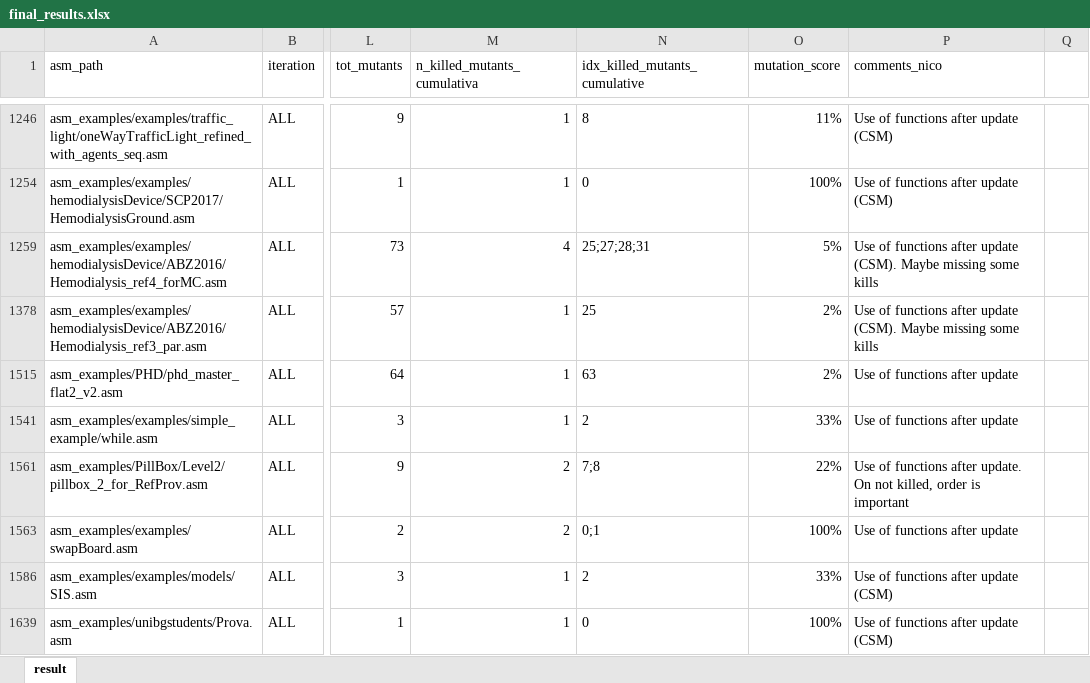
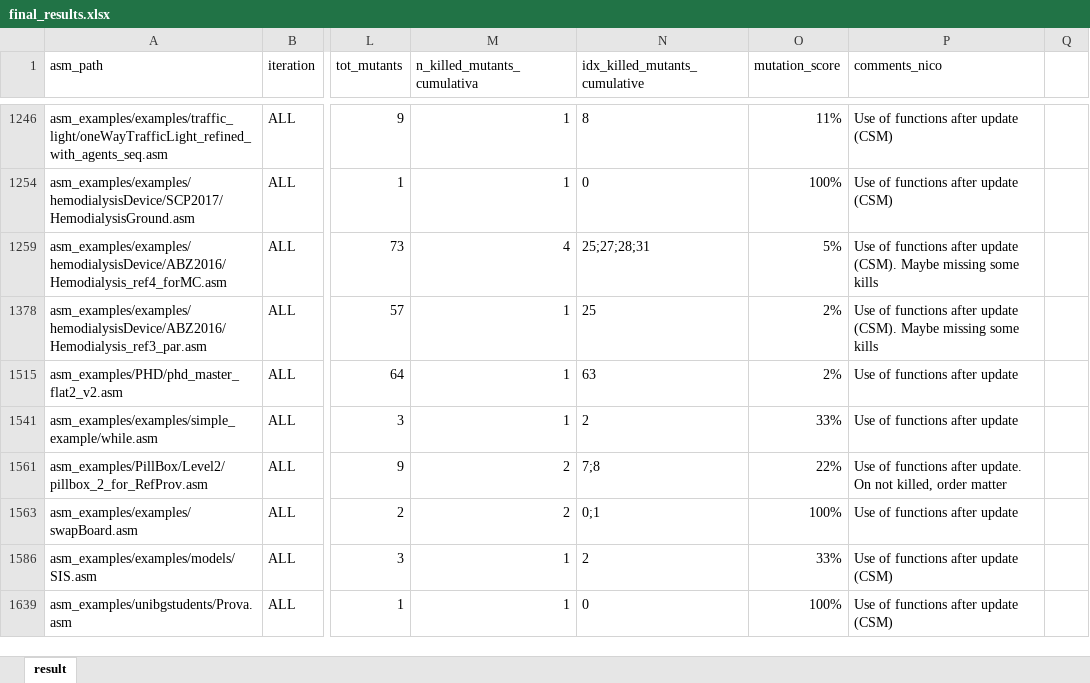
Before and after one commit to asmeta/asmeta, an Excel workbook: code/experimental/asmeta.evotest/asmeta.evotest.experiments/data/fm-short-26-exp/final_results.xlsx, sheet result, drawn as a sheet; only a part is shown, gaps mark what is left out; values as stored, in another font and other column widths than the file's, no borders; table styles not drawn; the diff covers the shown part only; the diff names each change by its address in the sheet, - before the commit and + after, or states it on an @@ line.

Commit message:
Update final_results.xlsx

```diff
--- a/code/experimental/asmeta.evotest/asmeta.evotest.experiments/data/fm-short-26-exp/final_results.xlsx (sheet result)
+++ b/code/experimental/asmeta.evotest/asmeta.evotest.experiments/data/fm-short-26-exp/final_results.xlsx (sheet result)
-P1561 (comments_nico): …killed, order is important
+P1561 (comments_nico): …killed, order matter
```
Also changed, not shown: 6 added rows and 15 edited cells elsewhere in this sheet.
